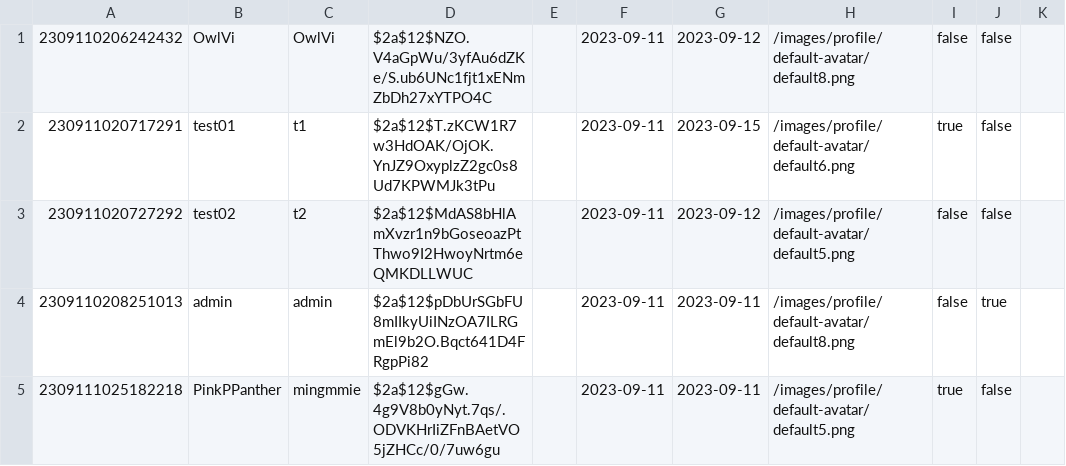
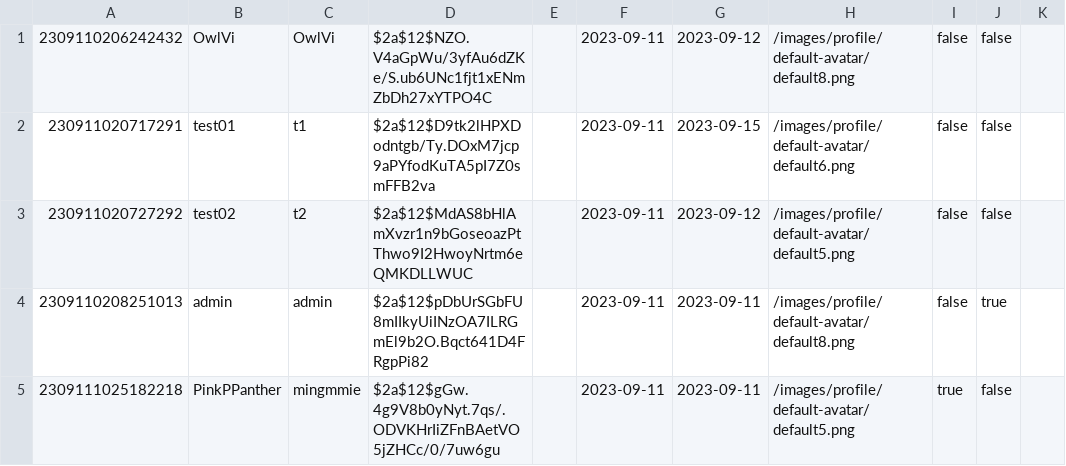
Before and after one commit to Homiez09/plasom-reunion, a CSV file: data/user-list.csv, drawn as a sheet; only a part is shown; the diff names each change by its address in the sheet, - before the commit and + after, or states it on an @@ line.

```diff
--- a/data/user-list.csv
+++ b/data/user-list.csv
-D2: $2a$12$T.zKCW1R7w3HdOAK/OjOK.YnJZ9OxyplzZ2gc0s8Ud7KPWMJk3tPu
+D2: $2a$12$D9tk2lHPXDodntgb/Ty.DOxM7jcp9aPYfodKuTA5pI7Z0smFFB2va
-I2: true
+I2: false
```
Also changed, not shown: 3 other files.
